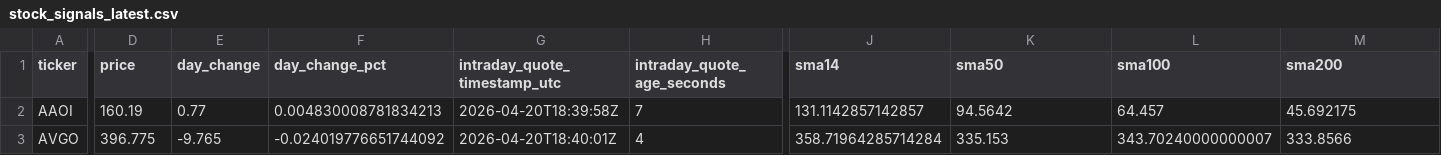
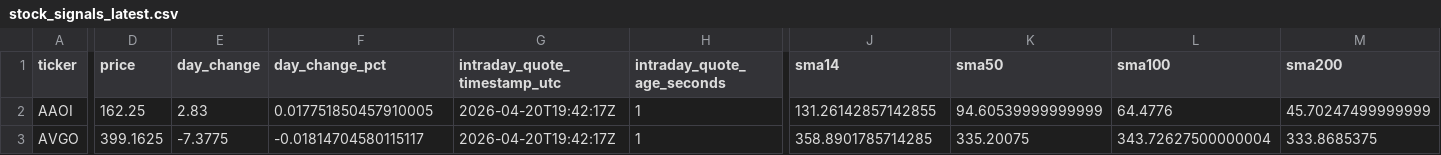
Before and after one commit to GlennZhu/DeeDeeBot, a CSV file: data/derived/stock_signals_latest.csv, drawn as a sheet; only a part is shown, gaps mark what is left out; the diff covers the shown part only; the diff names each change by its address in the sheet, - before the commit and + after, or states it on an @@ line.

```diff
--- a/data/derived/stock_signals_latest.csv
+++ b/data/derived/stock_signals_latest.csv
-D2 (price): 160.19
+D2 (price): 162.25
-E2 (day_change): 0.77
+E2 (day_change): 2.83
-F2 (day_change_pct): 0.004830008781834213
+F2 (day_change_pct): 0.017751850457910005
-G2 (intraday_quote_timestamp_utc): 2026-04-20T18:39:58Z
+G2 (intraday_quote_timestamp_utc): 2026-04-20T19:42:17Z
-H2 (intraday_quote_age_seconds): 7
+H2 (intraday_quote_age_seconds): 1
-J2 (sma14): 131.1142857142857
+J2 (sma14): 131.26142857142855
-K2 (sma50): 94.5642
+K2 (sma50): 94.60539999999999
-L2 (sma100): 64.457
+L2 (sma100): 64.4776
-M2 (sma200): 45.692175
+M2 (sma200): 45.70247499999999
-D3 (price): 396.775
+D3 (price): 399.1625
-E3 (day_change): -9.765
+E3 (day_change): -7.3775
-F3 (day_change_pct): -0.024019776651744092
+F3 (day_change_pct): -0.01814704580115117
-G3 (intraday_quote_timestamp_utc): 2026-04-20T18:40:01Z
+G3 (intraday_quote_timestamp_utc): 2026-04-20T19:42:17Z
-H3 (intraday_quote_age_seconds): 4
+H3 (intraday_quote_age_seconds): 1
-J3 (sma14): 358.71964285714284
+J3 (sma14): 358.8901785714285
-K3 (sma50): 335.153
+K3 (sma50): 335.20075
-L3 (sma100): 343.70240000000007
+L3 (sma100): 343.72627500000004
-M3 (sma200): 333.8566
+M3 (sma200): 333.8685375
```
Also changed, not shown: 160 edited cells elsewhere in this file.
